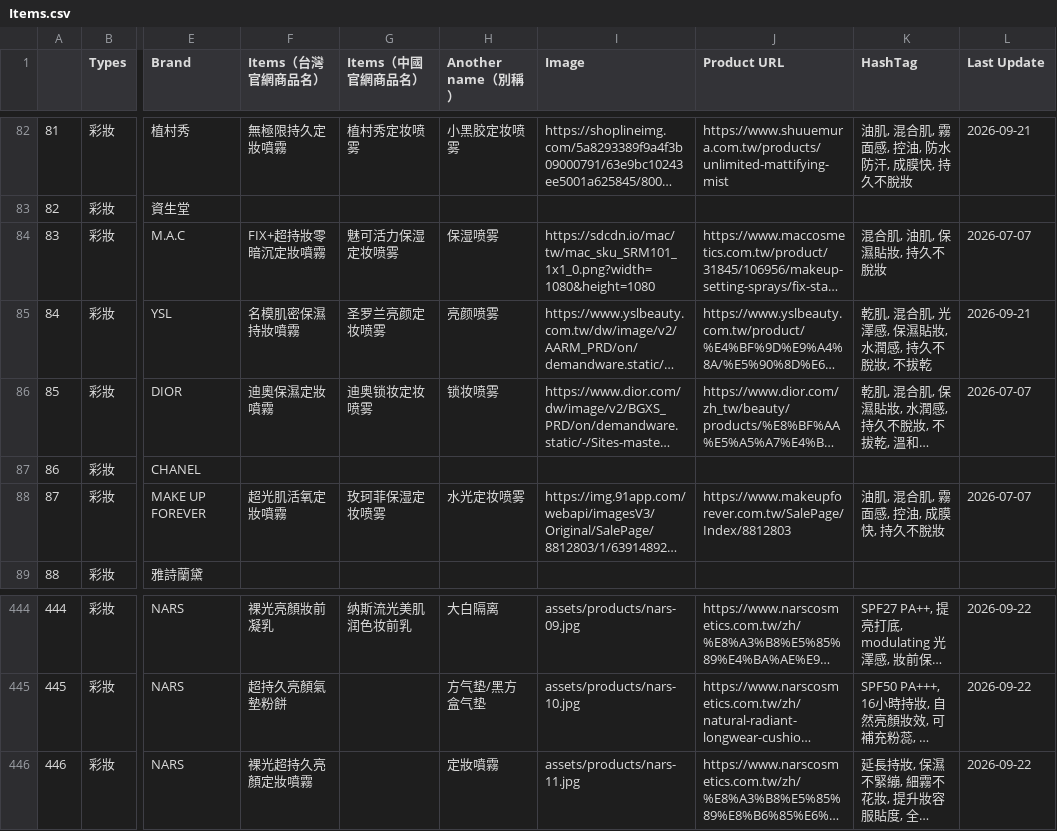
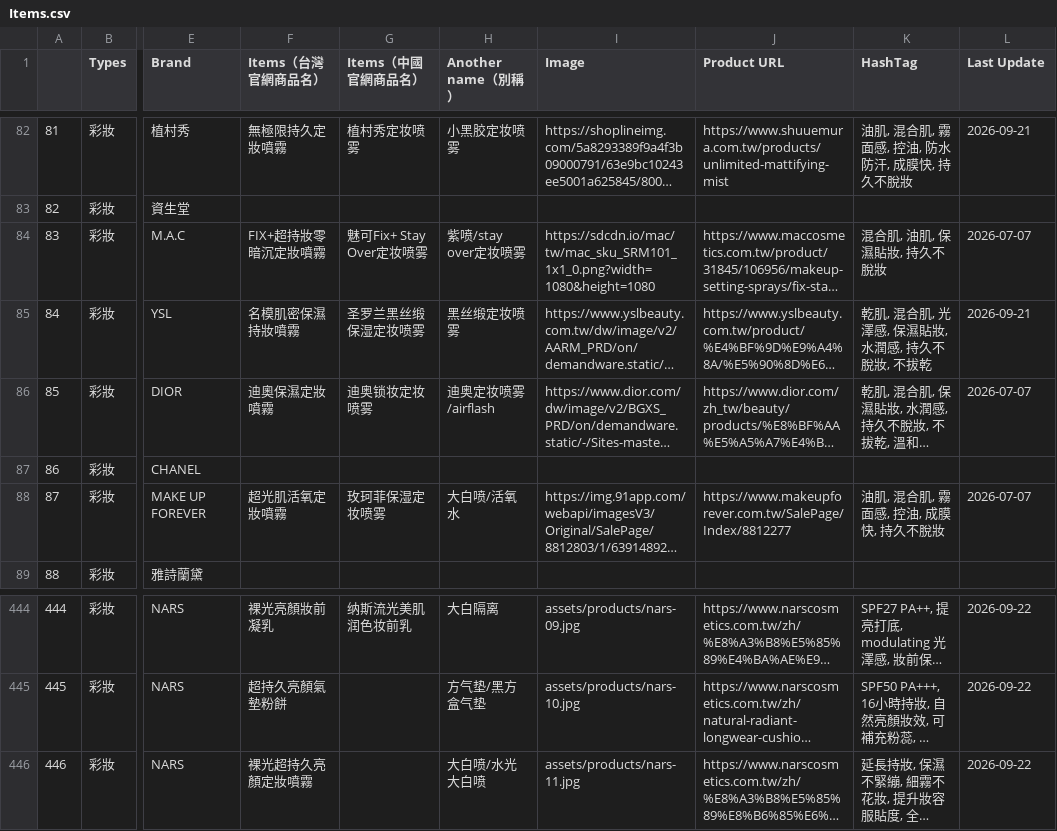
Before and after one commit to eugeneyu-dotcom/theglowmakeup, a CSV file: csv/Items.csv, drawn as a sheet; only a part is shown, gaps mark what is left out; long unchanged cells end in …; the diff names each change by its address in the sheet, - before the commit and + after, or states it on an @@ line.

```diff
--- a/csv/Items.csv
+++ b/csv/Items.csv
-G84 (Items（中國官網商品名）): 魅可活力保湿定妆喷雾
+G84 (Items（中國官網商品名）): 魅可Fix+ Stay Over定妆喷雾
-H84 (Another name（別稱）): 保湿喷雾
+H84 (Another name（別稱）): 紫喷/stay over定妆喷雾
-G85 (Items（中國官網商品名）): 圣罗兰亮颜定妆喷雾
+G85 (Items（中國官網商品名）): 圣罗兰黑丝缎保湿定妆喷雾
-H85 (Another name（別稱）): 亮颜喷雾
+H85 (Another name（別稱）): 黑丝缎定妆喷雾
-H86 (Another name（別稱）): 锁妆喷雾
+H86 (Another name（別稱）): 迪奥定妆喷雾/airflash
-H88 (Another name（別稱）): 水光定妆喷雾
+H88 (Another name（別稱）): 大白喷/活氧水
-J88 (Product URL): https://www.makeupforever.com.tw/SalePage/Index/8812803
+J88 (Product URL): https://www.makeupforever.com.tw/SalePage/Index/8812277
-H446 (Another name（別稱）): 定妝噴霧
+H446 (Another name（別稱）): 大白喷/水光大白喷
```
Also changed, not shown: csv/AI_Scores.csv, 3 other files.
